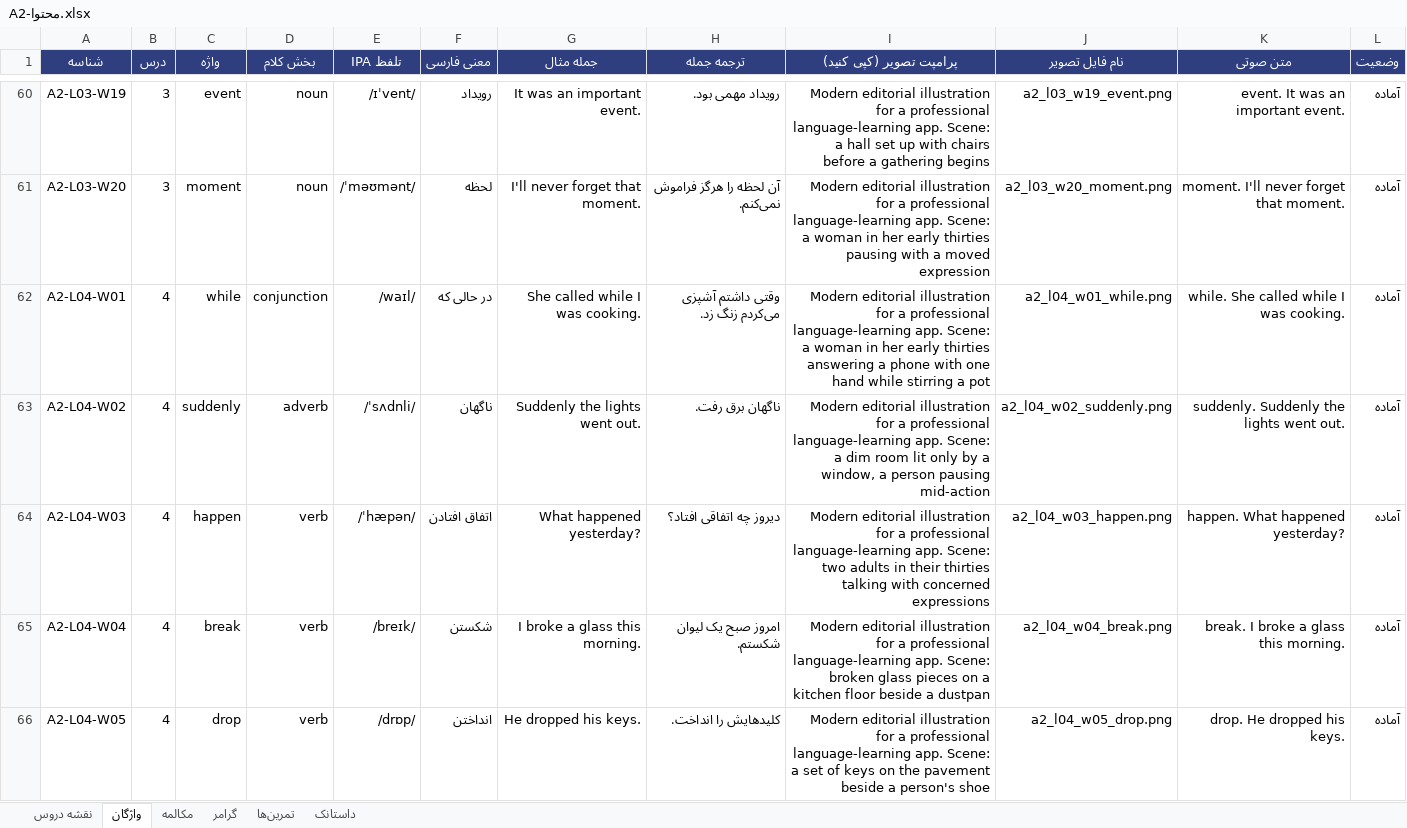
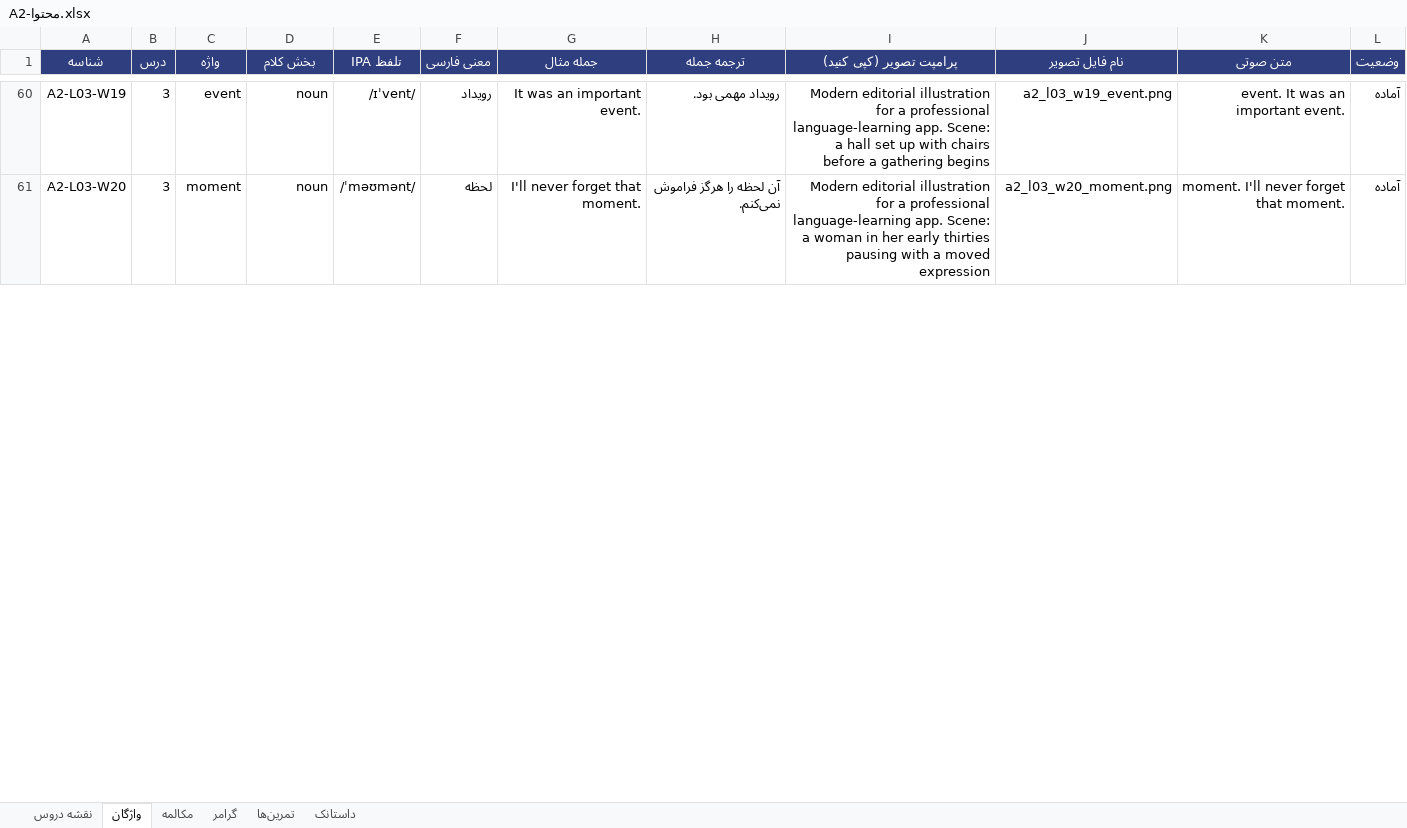
Before and after one commit to drali9927/speakup-app, an Excel workbook: content/A2-محتوا.xlsx, sheet واژگان, drawn as a sheet; only a part is shown, gaps mark what is left out; values as stored, in another font and other column widths than the file's, no borders; the diff covers the shown part only; the diff names each change by its address in the sheet, - before the commit and + after, or states it on an @@ line.

```diff
--- a/content/A2-محتوا.xlsx (sheet واژگان)
+++ b/content/A2-محتوا.xlsx (sheet واژگان)
-row 62: A2-L04-W01 | 4 | while | conjunction | /waɪl/ | در حالی که | She called while I was cooking. | وقتی داشتم آشپزی می‌کردم زنگ زد. | Modern editorial illustration for a professional language-learning app. Scene: a woman in her early thirties answering a phone with one hand while stirring a pot | a2_l04_w01_while.png | while. She called while I was cooking. | آماده
-row 63: A2-L04-W02 | 4 | suddenly | adverb | /ˈsʌdnli/ | ناگهان | Suddenly the lights went out. | ناگهان برق رفت. | Modern editorial illustration for a professional language-learning app. Scene: a dim room lit only by a window, a person pausing mid-action | a2_l04_w02_suddenly.png | suddenly. Suddenly the lights went out. | آماده
-row 64: A2-L04-W03 | 4 | happen | verb | /ˈhæpən/ | اتفاق افتادن | What happened yesterday? | دیروز چه اتفاقی افتاد؟ | Modern editorial illustration for a professional language-learning app. Scene: two adults in their thirties talking with concerned expressions | a2_l04_w03_happen.png | happen. What happened yesterday? | آماده
-row 65: A2-L04-W04 | 4 | break | verb | /breɪk/ | شکستن | I broke a glass this morning. | امروز صبح یک لیوان شکستم. | Modern editorial illustration for a professional language-learning app. Scene: broken glass pieces on a kitchen floor beside a dustpan | a2_l04_w04_break.png | break. I broke a glass this morning. | آماده
-row 66: A2-L04-W05 | 4 | drop | verb | /drɒp/ | انداختن | He dropped his keys. | کلیدهایش را انداخت. | Modern editorial illustration for a professional language-learning app. Scene: a set of keys on the pavement beside a person's shoe | a2_l04_w05_drop.png | drop. He dropped his keys. | آماده
```
Also changed, not shown: 135 removed rows elsewhere in this sheet, sheet تمرین‌ها, sheet مکالمه, sheet گرامر, sheet نقشه دروس, content/B1-محتوا.xlsx, content/B2-محتوا.xlsx, 5 other files.
